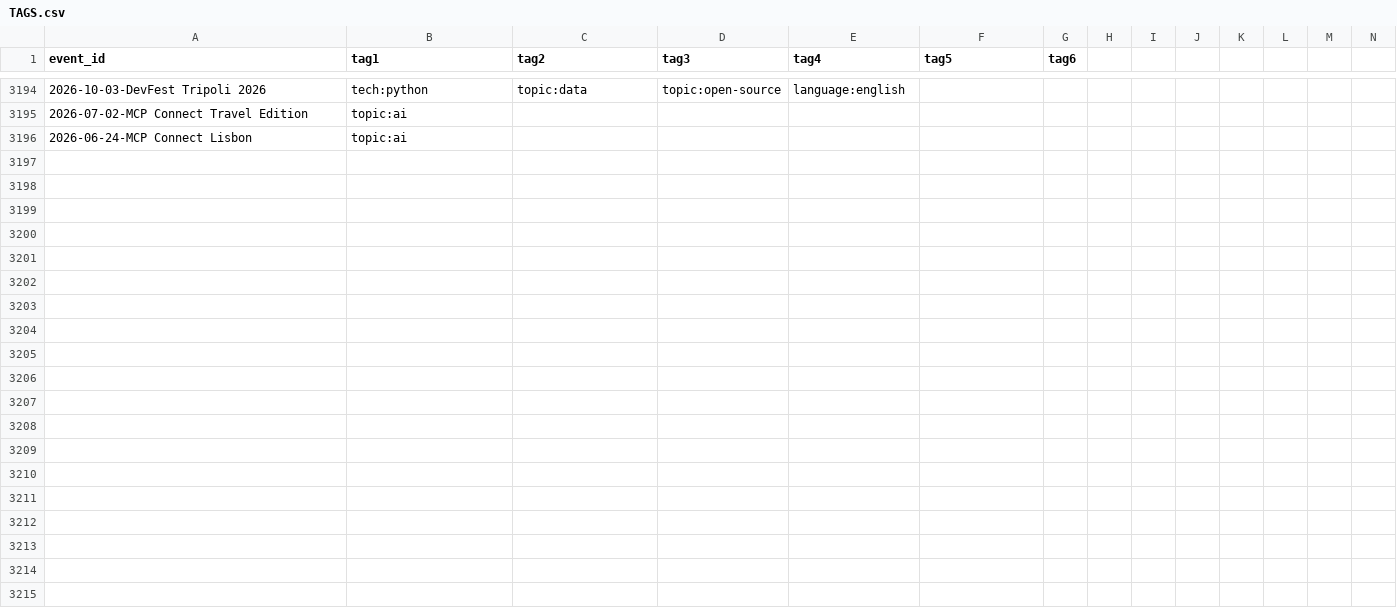
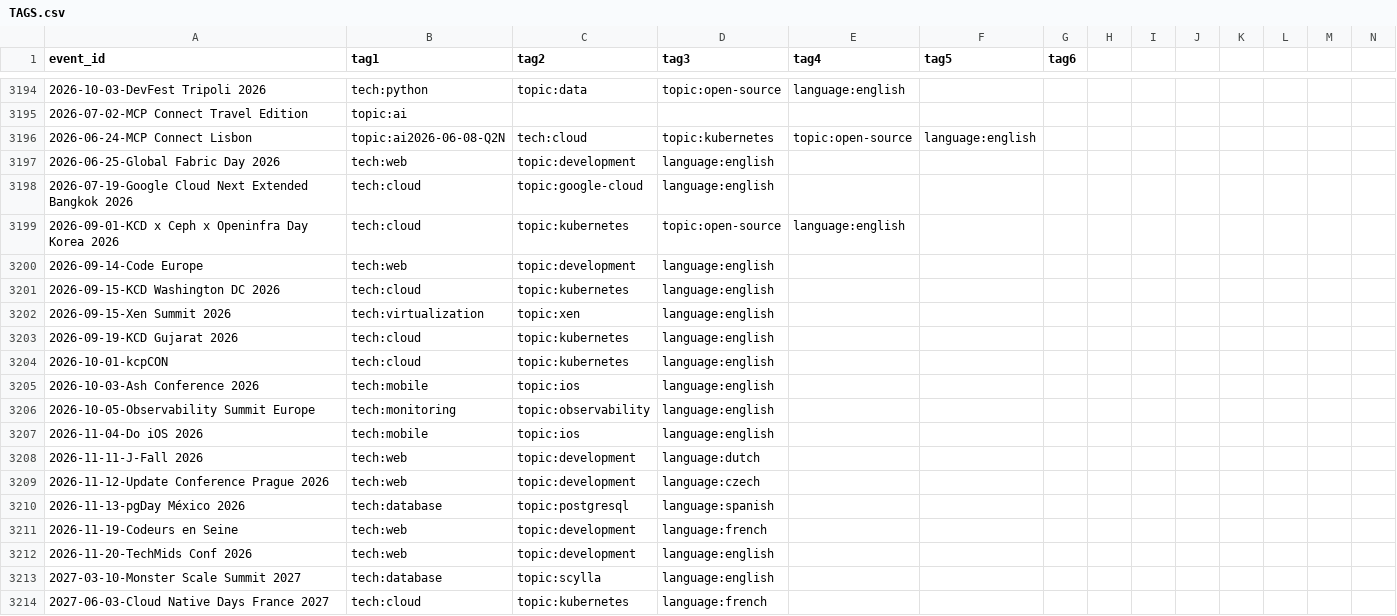
Before and after one commit to scraly/developers-conferences-agenda, a CSV file: TAGS.csv, drawn as a sheet; only a part is shown, gaps mark what is left out; rows hold the shown columns only; the diff names each change by its address in the sheet, - before the commit and + after, or states it on an @@ line.

Commit message:
generate new tags (#3155)
Co-authored-by: scraly <2543381+scraly@users.noreply.github.com>

```diff
--- a/TAGS.csv
+++ b/TAGS.csv
-B3196 (tag1): topic:ai
+B3196 (tag1): topic:ai2026-06-08-Q2N
-C3196 (tag2): (empty)
+C3196 (tag2): tech:cloud
-D3196 (tag3): (empty)
+D3196 (tag3): topic:kubernetes
-E3196 (tag4): (empty)
+E3196 (tag4): topic:open-source
-F3196 (tag5): (empty)
+F3196 (tag5): language:english
+row 3197: 2026-06-25-Global Fabric Day 2026 | tech:web | topic:development | language:english
+row 3198: 2026-07-19-Google Cloud Next Extended Bangkok 2026 | tech:cloud | topic:google-cloud | language:english
+row 3199: 2026-09-01-KCD x Ceph x Openinfra Day Korea 2026 | tech:cloud | topic:kubernetes | topic:open-source | language:english
+row 3200: 2026-09-14-Code Europe | tech:web | topic:development | language:english
+row 3201: 2026-09-15-KCD Washington DC 2026 | tech:cloud | topic:kubernetes | language:english
+row 3202: 2026-09-15-Xen Summit 2026 | tech:virtualization | topic:xen | language:english
+row 3203: 2026-09-19-KCD Gujarat 2026 | tech:cloud | topic:kubernetes | language:english
+row 3204: 2026-10-01-kcpCON | tech:cloud | topic:kubernetes | language:english
+row 3205: 2026-10-03-Ash Conference 2026 | tech:mobile | topic:ios | language:english
+row 3206: 2026-10-05-Observability Summit Europe | tech:monitoring | topic:observability | language:english
+row 3207: 2026-11-04-Do iOS 2026 | tech:mobile | topic:ios | language:english
+row 3208: 2026-11-11-J-Fall 2026 | tech:web | topic:development | language:dutch
+row 3209: 2026-11-12-Update Conference Prague 2026 | tech:web | topic:development | language:czech
+row 3210: 2026-11-13-pgDay México 2026 | tech:database | topic:postgresql | language:spanish
+row 3211: 2026-11-19-Codeurs en Seine | tech:web | topic:development | language:french
+row 3212: 2026-11-20-TechMids Conf 2026 | tech:web | topic:development | language:english
+row 3213: 2027-03-10-Monster Scale Summit 2027 | tech:database | topic:scylla | language:english
+row 3214: 2027-06-03-Cloud Native Days France 2027 | tech:cloud | topic:kubernetes | language:french
```
